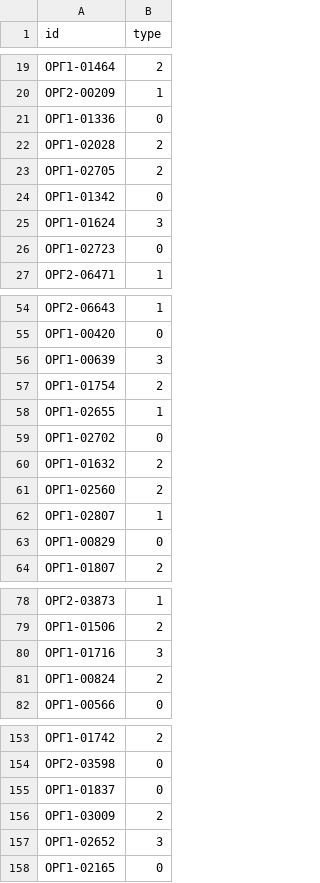
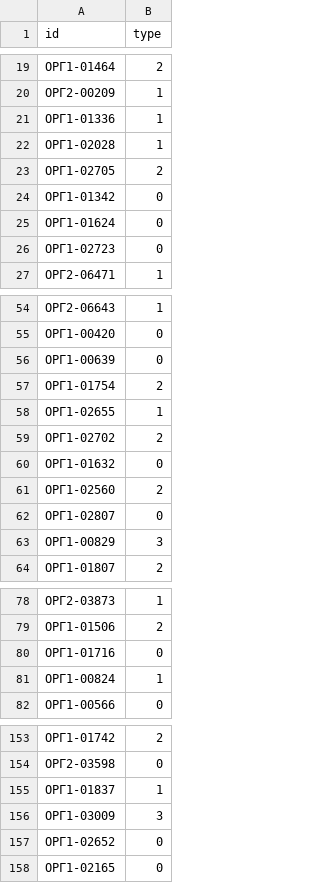
Before and after one commit to lisikux/yakutia_hack_ai_hr, a CSV file: submit.csv, drawn as a sheet; only a part is shown, gaps mark what is left out; the diff covers the shown part only.

```diff
--- a/submit.csv
+++ b/submit.csv
@@ -20,7 +20,7 @@ id,type
 ОРГ2-00209,1
-ОРГ1-01336,0
-ОРГ1-02028,2
+ОРГ1-01336,1
+ОРГ1-02028,1
 ОРГ1-02705,2
 ОРГ1-01342,0
-ОРГ1-01624,3
+ОРГ1-01624,0
 ОРГ1-02723,0
@@ -55,10 +55,10 @@ id,type
 ОРГ1-00420,0
-ОРГ1-00639,3
+ОРГ1-00639,0
 ОРГ1-01754,2
 ОРГ1-02655,1
-ОРГ1-02702,0
-ОРГ1-01632,2
+ОРГ1-02702,2
+ОРГ1-01632,0
 ОРГ1-02560,2
-ОРГ1-02807,1
-ОРГ1-00829,0
+ОРГ1-02807,0
+ОРГ1-00829,3
 ОРГ1-01807,2
@@ -79,4 +79,4 @@ id,type
 ОРГ1-01506,2
-ОРГ1-01716,3
-ОРГ1-00824,2
+ОРГ1-01716,0
+ОРГ1-00824,1
 ОРГ1-00566,0
@@ -154,5 +154,5 @@ id,type
 ОРГ2-03598,0
-ОРГ1-01837,0
-ОРГ1-03009,2
-ОРГ1-02652,3
+ОРГ1-01837,1
+ОРГ1-03009,3
+ОРГ1-02652,0
 ОРГ1-02165,0
```
Also changed, not shown: 25 edited cells elsewhere in this file, 3 other files.
